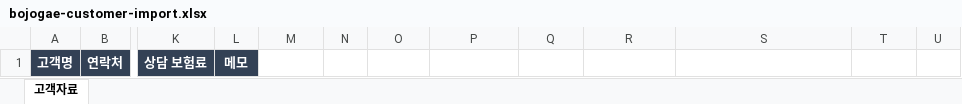
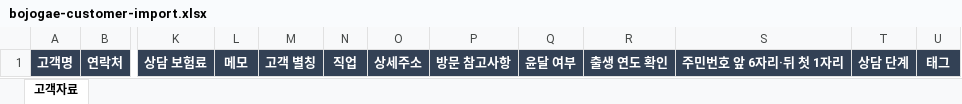
Before and after one commit to KaironMoon/bojogae-front, an Excel workbook: public/templates/bojogae-customer-import.xlsx, sheet 고객자료, drawn as a sheet; only a part is shown, gaps mark what is left out; values as stored, in another font and other column widths than the file's, no borders; the diff names each change by its address in the sheet, - before the commit and + after, or states it on an @@ line.

Commit message:
고객 일괄등록 양식 최신 항목 반영 및 입력 안내 보완
엑셀·CSV 양식을 기존 12개 항목에서 21개 항목으로 확장
윤달 여부·출생 연도·상담 단계 선택 목록 추가
신규 항목 연결과 주민번호·태그 입력 방법 안내
고객명과 연락처 또는 주소 필수 조건 안내 수정

```diff
--- a/public/templates/bojogae-customer-import.xlsx (sheet 고객자료)
+++ b/public/templates/bojogae-customer-import.xlsx (sheet 고객자료)
-M1: (empty)
+M1: 고객 별칭
-M1:U1 fill: none
+M1:U1 fill: #334155
-N1: (empty)
+N1: 직업
-O1: (empty)
+O1: 상세주소
-P1: (empty)
+P1: 방문 참고사항
-Q1: (empty)
+Q1: 윤달 여부
-R1: (empty)
+R1: 출생 연도 확인
-S1: (empty)
+S1: 주민번호 앞 6자리·뒤 첫 1자리
-T1: (empty)
+T1: 상담 단계
-U1: (empty)
+U1: 태그
```
Also changed, not shown: 2 other files.
